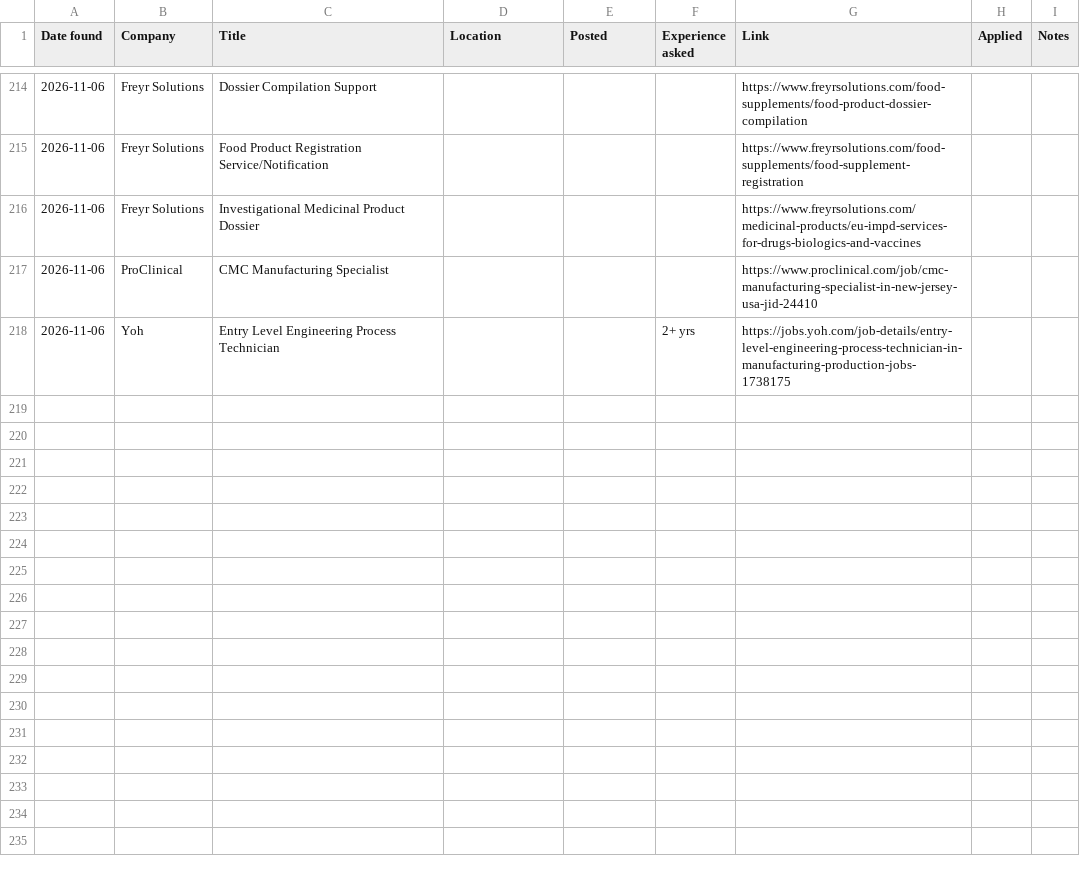
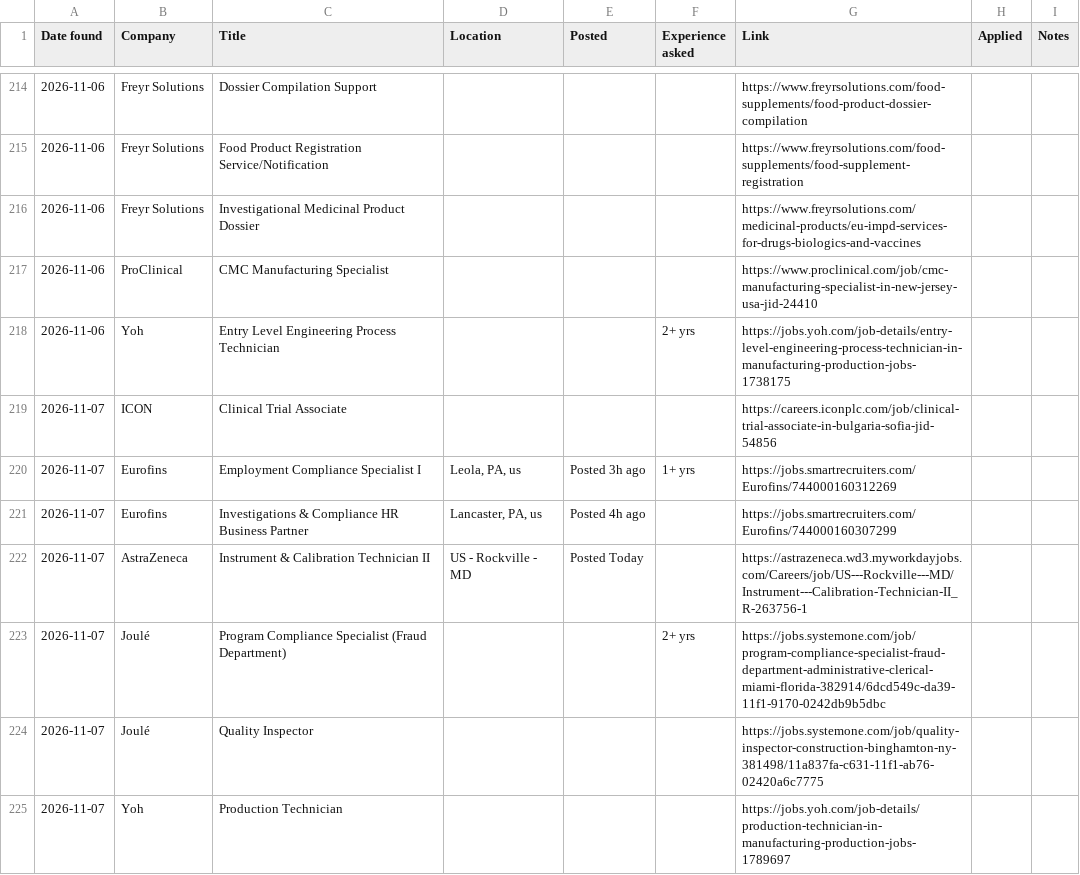
Before and after one commit to arkit-reg/Job_Watch_21, a CSV file: jobs_log.csv, drawn as a sheet; only a part is shown, gaps mark what is left out; the diff names each change by its address in the sheet, - before the commit and + after, or states it on an @@ line.

```diff
--- a/jobs_log.csv
+++ b/jobs_log.csv
+row 219: 2026-11-07 | ICON | Clinical Trial Associate |  |  |  | https://careers.iconplc.com/job/clinical-trial-associate-in-bulgaria-sofia-jid-54856
+row 220: 2026-11-07 | Eurofins | Employment Compliance Specialist I | Leola, PA, us | Posted 3h ago | 1+ yrs | https://jobs.smartrecruiters.com/Eurofins/744000160312269
+row 221: 2026-11-07 | Eurofins | Investigations & Compliance HR Business Partner | Lancaster, PA, us | Posted 4h ago |  | https://jobs.smartrecruiters.com/Eurofins/744000160307299
+row 222: 2026-11-07 | AstraZeneca | Instrument & Calibration Technician II | US - Rockville - MD | Posted Today |  | https://astrazeneca.wd3.myworkdayjobs.com/Careers/job/US---Rockville---MD/Instrument---Calibration-Technician-II_R-263756-1
+row 223: 2026-11-07 | Joulé | Program Compliance Specialist (Fraud Department) |  |  | 2+ yrs | https://jobs.systemone.com/job/program-compliance-specialist-fraud-department-administrative-clerical-miami-florida-382914/6dcd549c-da39-11f1-9170-0242db9b5dbc
+row 224: 2026-11-07 | Joulé | Quality Inspector |  |  |  | https://jobs.systemone.com/job/quality-inspector-construction-binghamton-ny-381498/11a837fa-c631-11f1-ab76-02420a6c7775
+row 225: 2026-11-07 | Yoh | Production Technician |  |  |  | https://jobs.yoh.com/job-details/production-technician-in-manufacturing-production-jobs-1789697
```
Also changed, not shown: manual_check.csv, 1 other file.
